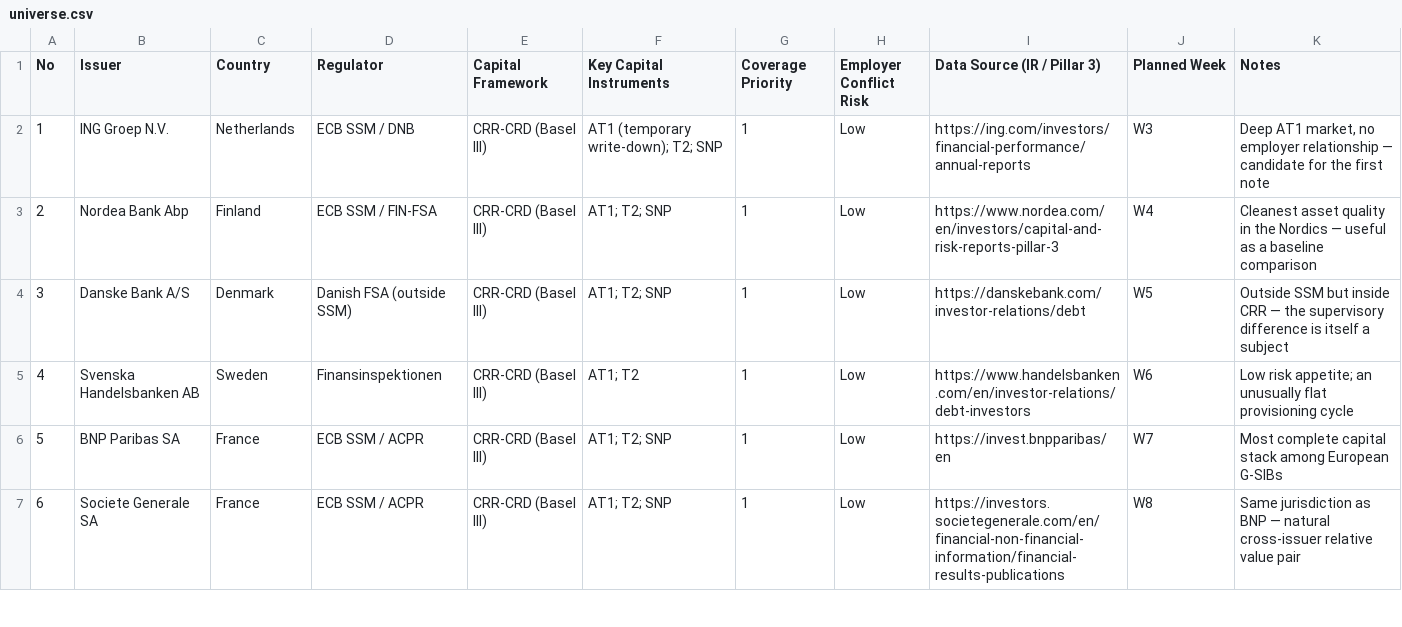
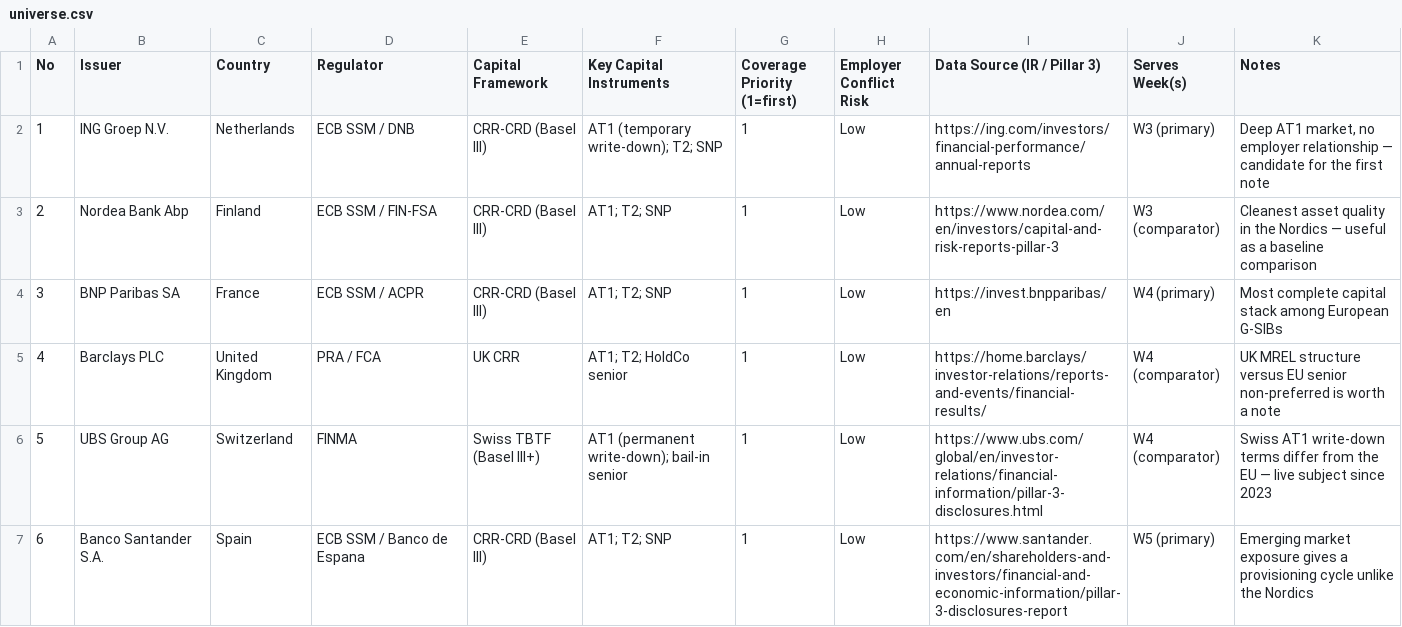
Before and after one commit to mikeding1130/fi-credit-research, a CSV file: universe.csv, drawn as a sheet; only a part is shown; the diff covers the shown part only.

Commit message:
notes_temp, universe updated
add investment conclusion in notes template, updated universe week topic, update README

```diff
--- a/universe.csv
+++ b/universe.csv
@@ -1,7 +1,7 @@
-No,Issuer,Country,Regulator,Capital Framework,Key Capital Instruments,Coverage Priority,Employer Conflict Risk,Data Source (IR / Pillar 3),Planned Week,Notes
-1,ING Groep N.V.,Netherlands,ECB SSM / DNB,CRR-CRD (Basel III),AT1 (temporary write-down); T2; SNP,1,Low,https://ing.com/investors/financial-performance/annual-reports,W3,"Deep AT1 market, no employer relationship — candidate for the first note"
-2,Nordea Bank Abp,Finland,ECB SSM / FIN-FSA,CRR-CRD (Basel III),AT1; T2; SNP,1,Low,https://www.nordea.com/en/investors/capital-and-risk-reports-pillar-3,W4,Cleanest asset quality in the Nordics — useful as a baseline comparison
-3,Danske Bank A/S,Denmark,Danish FSA (outside SSM),CRR-CRD (Basel III),AT1; T2; SNP,1,Low,https://danskebank.com/investor-relations/debt,W5,Outside SSM but inside CRR — the supervisory difference is itself a subject
-4,Svenska Handelsbanken AB,Sweden,Finansinspektionen,CRR-CRD (Basel III),AT1; T2,1,Low,https://www.handelsbanken.com/en/investor-relations/debt-investors,W6,Low risk appetite; an unusually flat provisioning cycle
-5,BNP Paribas SA,France,ECB SSM / ACPR,CRR-CRD (Basel III),AT1; T2; SNP,1,Low,https://invest.bnpparibas/en,W7,Most complete capital stack among European G-SIBs
-6,Societe Generale SA,France,ECB SSM / ACPR,CRR-CRD (Basel III),AT1; T2; SNP,1,Low,https://investors.societegenerale.com/en/financial-non-financial-information/financial-results-publications,W8,Same jurisdiction as BNP — natural cross-issuer relative value pair
+No,Issuer,Country,Regulator,Capital Framework,Key Capital Instruments,Coverage Priority (1=first),Employer Conflict Risk,Data Source (IR / Pillar 3),Serves Week(s),Notes
+1,ING Groep N.V.,Netherlands,ECB SSM / DNB,CRR-CRD (Basel III),AT1 (temporary write-down); T2; SNP,1,Low,https://ing.com/investors/financial-performance/annual-reports,W3 (primary),"Deep AT1 market, no employer relationship — candidate for the first note"
+2,Nordea Bank Abp,Finland,ECB SSM / FIN-FSA,CRR-CRD (Basel III),AT1; T2; SNP,1,Low,https://www.nordea.com/en/investors/capital-and-risk-reports-pillar-3,W3 (comparator),Cleanest asset quality in the Nordics — useful as a baseline comparison
+3,BNP Paribas SA,France,ECB SSM / ACPR,CRR-CRD (Basel III),AT1; T2; SNP,1,Low,https://invest.bnpparibas/en,W4 (primary),Most complete capital stack among European G-SIBs
+4,Barclays PLC,United Kingdom,PRA / FCA,UK CRR,AT1; T2; HoldCo senior,1,Low,https://home.barclays/investor-relations/reports-and-events/financial-results/,W4 (comparator),UK MREL structure versus EU senior non-preferred is worth a note
+5,UBS Group AG,Switzerland,FINMA,Swiss TBTF (Basel III+),AT1 (permanent write-down); bail-in senior,1,Low,https://www.ubs.com/global/en/investor-relations/financial-information/pillar-3-disclosures.html,W4 (comparator),Swiss AT1 write-down terms differ from the EU — live subject since 2023
+6,Banco Santander S.A.,Spain,ECB SSM / Banco de Espana,CRR-CRD (Basel III),AT1; T2; SNP,1,Low,https://www.santander.com/en/shareholders-and-investors/financial-and-economic-information/pillar-3-disclosures-report,W5 (primary),Emerging market exposure gives a provisioning cycle unlike the Nordics
```
Also changed, not shown: 147 edited cells elsewhere in this file, 3 other files.
